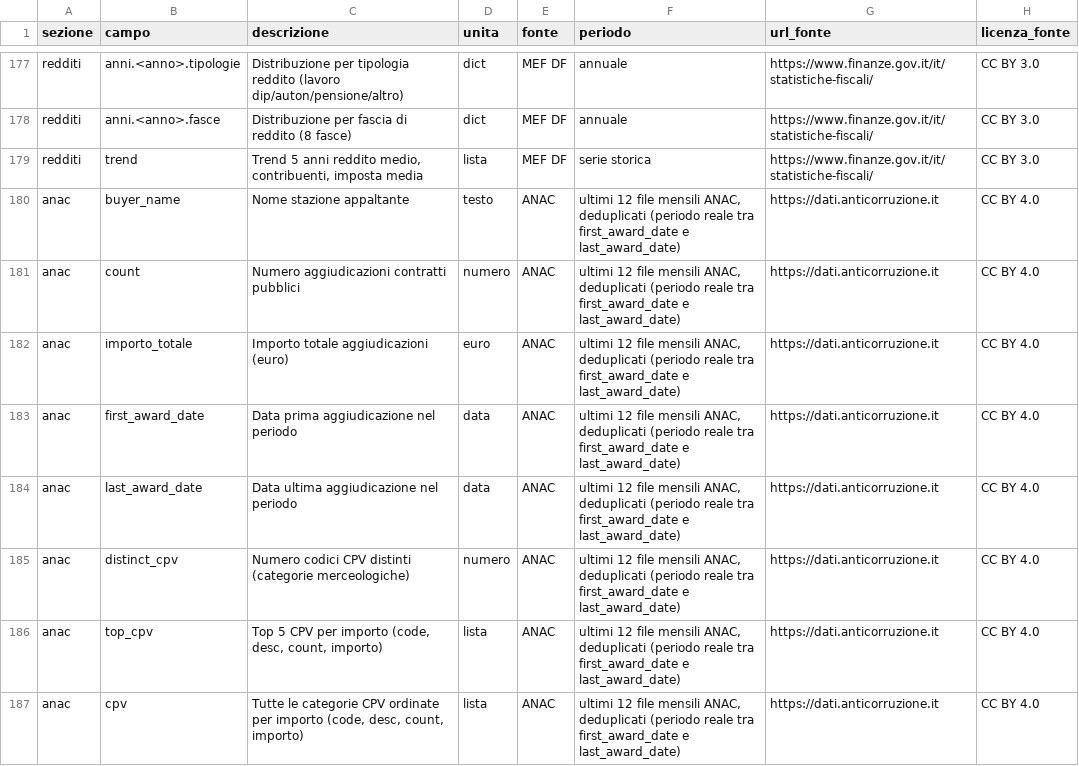
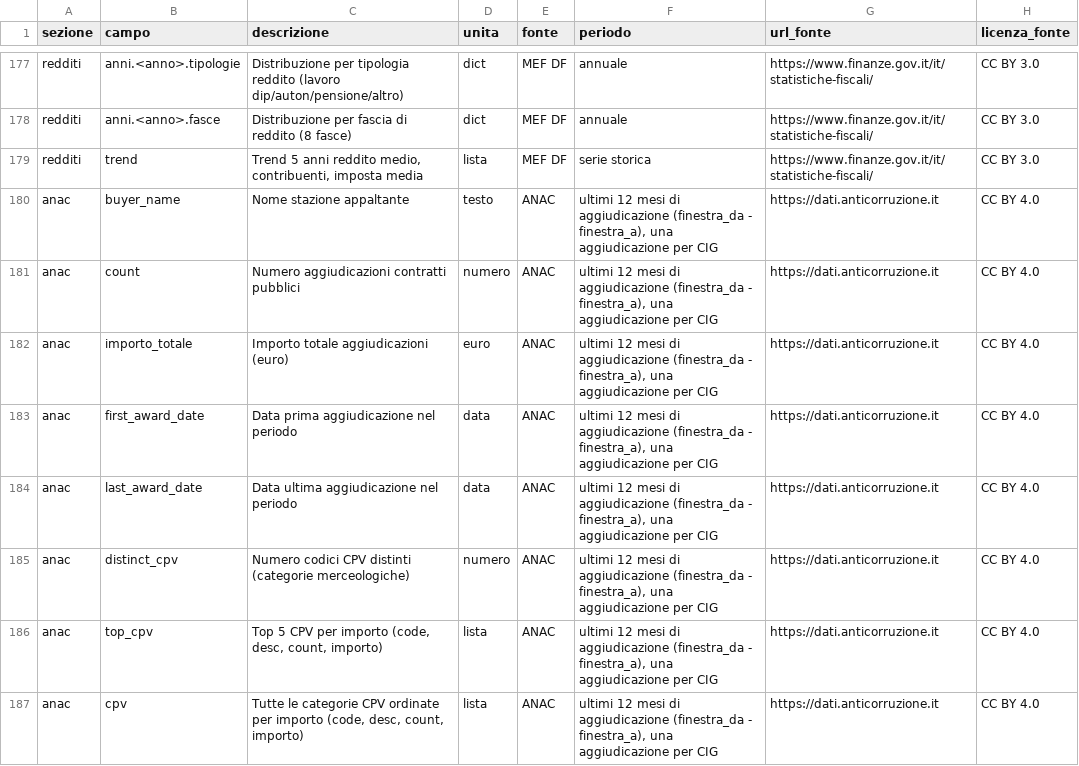
Before and after one commit to AgID/cruscotto-italia, a CSV file: frontend/METADATI.csv, drawn as a sheet; only a part is shown, gaps mark what is left out; the diff covers the shown part only.

Commit message:
ANAC BDNCP: pagine, metadati, README e skill 2.13.0
- tab Contratti: periodo coperto e importi anomali segnalati
- METADATI.csv, about.html, index.html aggiornati alla nuova fonte
- README: fonte ANAC e archivio giornaliero dei file mensili
- skill cruscotto-italia-workflow 2.13.0

```diff
--- a/frontend/METADATI.csv
+++ b/frontend/METADATI.csv
@@ -179,9 +179,9 @@ redditi,anni.<anno>.fasce,Distribuzione per fascia di reddito (8 fasce),dict,MEF
 redditi,trend,"Trend 5 anni reddito medio, contribuenti, imposta media",lista,MEF DF,serie storica,https://www.finanze.gov.it/it/statistiche-fiscali/,CC BY 3.0
-anac,buyer_name,Nome stazione appaltante,testo,ANAC,"ultimi 12 file mensili ANAC, deduplicati (periodo reale tra first_award_date e last_award_date)",https://dati.anticorruzione.it,CC BY 4.0
-anac,count,Numero aggiudicazioni contratti pubblici,numero,ANAC,"ultimi 12 file mensili ANAC, deduplicati (periodo reale tra first_award_date e last_award_date)",https://dati.anticorruzione.it,CC BY 4.0
-anac,importo_totale,Importo totale aggiudicazioni (euro),euro,ANAC,"ultimi 12 file mensili ANAC, deduplicati (periodo reale tra first_award_date e last_award_date)",https://dati.anticorruzione.it,CC BY 4.0
-anac,first_award_date,Data prima aggiudicazione nel periodo,data,ANAC,"ultimi 12 file mensili ANAC, deduplicati (periodo reale tra first_award_date e last_award_date)",https://dati.anticorruzione.it,CC BY 4.0
-anac,last_award_date,Data ultima aggiudicazione nel periodo,data,ANAC,"ultimi 12 file mensili ANAC, deduplicati (periodo reale tra first_award_date e last_award_date)",https://dati.anticorruzione.it,CC BY 4.0
-anac,distinct_cpv,Numero codici CPV distinti (categorie merceologiche),numero,ANAC,"ultimi 12 file mensili ANAC, deduplicati (periodo reale tra first_award_date e last_award_date)",https://dati.anticorruzione.it,CC BY 4.0
-anac,top_cpv,"Top 5 CPV per importo (code, desc, count, importo)",lista,ANAC,"ultimi 12 file mensili ANAC, deduplicati (periodo reale tra first_award_date e last_award_date)",https://dati.anticorruzione.it,CC BY 4.0
-anac,cpv,"Tutte le categorie CPV ordinate per importo (code, desc, count, importo)",lista,ANAC,"ultimi 12 file mensili ANAC, deduplicati (periodo reale tra first_award_date e last_award_date)",https://dati.anticorruzione.it,CC BY 4.0
+anac,buyer_name,Nome stazione appaltante,testo,ANAC,"ultimi 12 mesi di aggiudicazione (finestra_da - finestra_a), una aggiudicazione per CIG",https://dati.anticorruzione.it,CC BY 4.0
+anac,count,Numero aggiudicazioni contratti pubblici,numero,ANAC,"ultimi 12 mesi di aggiudicazione (finestra_da - finestra_a), una aggiudicazione per CIG",https://dati.anticorruzione.it,CC BY 4.0
+anac,importo_totale,Importo totale aggiudicazioni (euro),euro,ANAC,"ultimi 12 mesi di aggiudicazione (finestra_da - finestra_a), una aggiudicazione per CIG",https://dati.anticorruzione.it,CC BY 4.0
+anac,first_award_date,Data prima aggiudicazione nel periodo,data,ANAC,"ultimi 12 mesi di aggiudicazione (finestra_da - finestra_a), una aggiudicazione per CIG",https://dati.anticorruzione.it,CC BY 4.0
+anac,last_award_date,Data ultima aggiudicazione nel periodo,data,ANAC,"ultimi 12 mesi di aggiudicazione (finestra_da - finestra_a), una aggiudicazione per CIG",https://dati.anticorruzione.it,CC BY 4.0
+anac,distinct_cpv,Numero codici CPV distinti (categorie merceologiche),numero,ANAC,"ultimi 12 mesi di aggiudicazione (finestra_da - finestra_a), una aggiudicazione per CIG",https://dati.anticorruzione.it,CC BY 4.0
+anac,top_cpv,"Top 5 CPV per importo (code, desc, count, importo)",lista,ANAC,"ultimi 12 mesi di aggiudicazione (finestra_da - finestra_a), una aggiudicazione per CIG",https://dati.anticorruzione.it,CC BY 4.0
+anac,cpv,"Tutte le categorie CPV ordinate per importo (code, desc, count, importo)",lista,ANAC,"ultimi 12 mesi di aggiudicazione (finestra_da - finestra_a), una aggiudicazione per CIG",https://dati.anticorruzione.it,CC BY 4.0
```
Also changed, not shown: 7 added rows and 1 edited cell elsewhere in this file, 11 other files.
